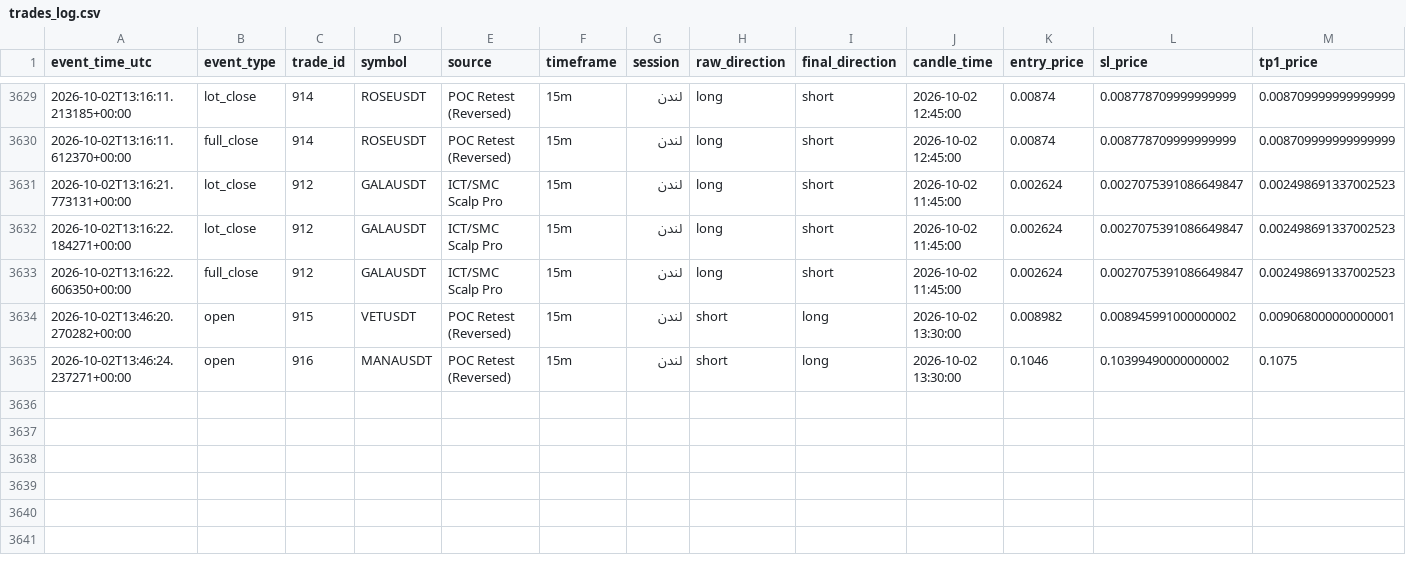
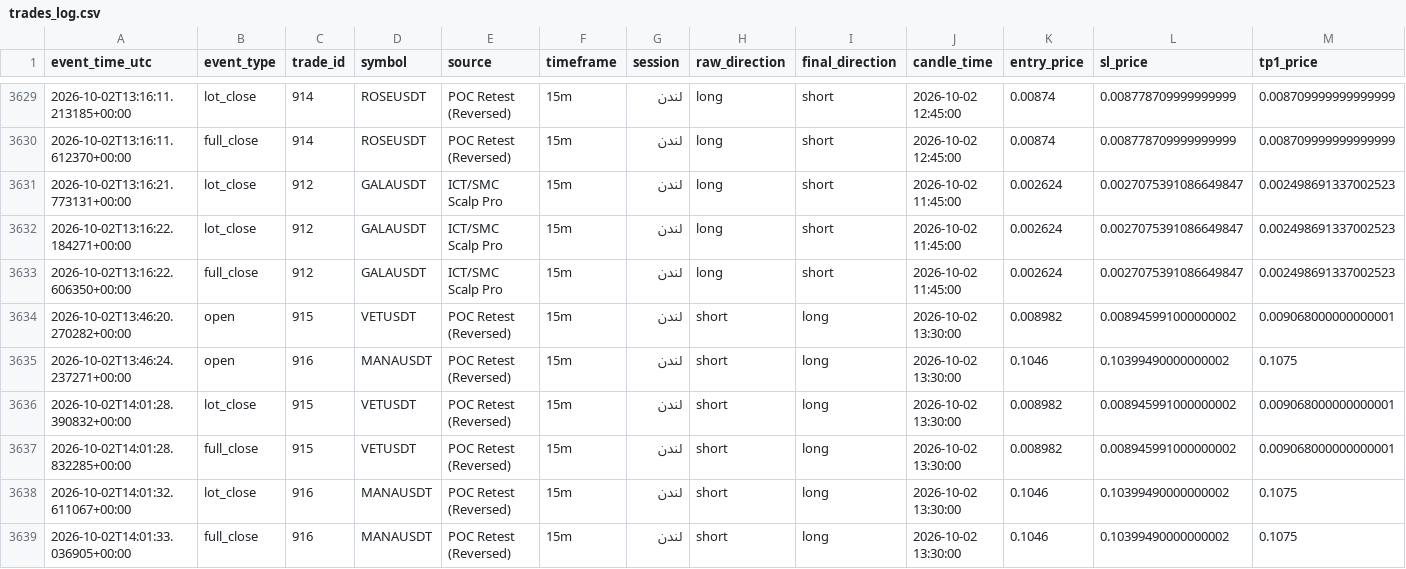
Before and after one commit to amirtorofi-sketch/Crypto-Signal-Bot, a CSV file: trades_log.csv, drawn as a sheet; only a part is shown, gaps mark what is left out; rows hold the shown columns only; the diff names each change by its address in the sheet, - before the commit and + after, or states it on an @@ line.

Commit message:
update signal state [skip ci]

```diff
--- a/trades_log.csv
+++ b/trades_log.csv
+row 3636: 2026-10-02T14:01:28.390832+00:00 | lot_close | 915 | VETUSDT | POC Retest (Reversed) | 15m | لندن | short | long | 2026-10-02 13:30:00 | 0.008982 | 0.008945991000000002 | 0.009068000000000001
+row 3637: 2026-10-02T14:01:28.832285+00:00 | full_close | 915 | VETUSDT | POC Retest (Reversed) | 15m | لندن | short | long | 2026-10-02 13:30:00 | 0.008982 | 0.008945991000000002 | 0.009068000000000001
+row 3638: 2026-10-02T14:01:32.611067+00:00 | lot_close | 916 | MANAUSDT | POC Retest (Reversed) | 15m | لندن | short | long | 2026-10-02 13:30:00 | 0.1046 | 0.10399490000000002 | 0.1075
+row 3639: 2026-10-02T14:01:33.036905+00:00 | full_close | 916 | MANAUSDT | POC Retest (Reversed) | 15m | لندن | short | long | 2026-10-02 13:30:00 | 0.1046 | 0.10399490000000002 | 0.1075
```
Also changed, not shown: 4 other files.
